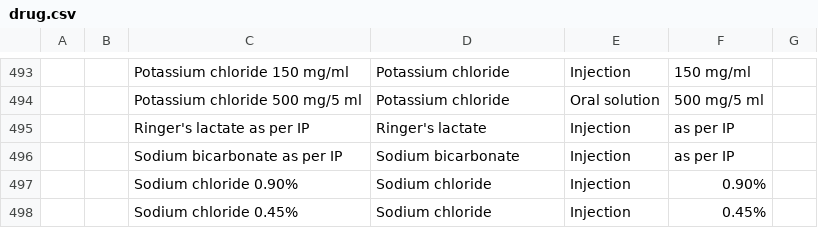
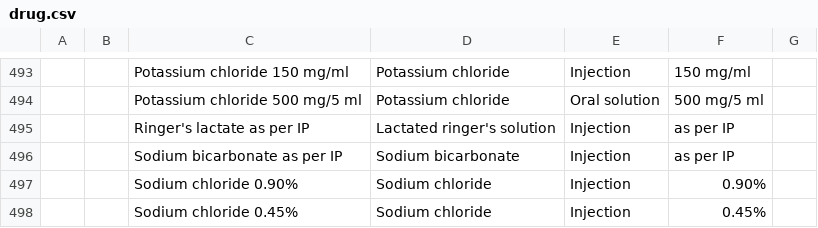
Before and after one commit to sthaiya/standard-config, a CSV file: masterdata/configuration/drugs/drug.csv, drawn as a sheet; only a part is shown, gaps mark what is left out; the diff covers the shown part only; the diff names each change by its address in the sheet, - before the commit and + after, or states it on an @@ line.

```diff
--- a/masterdata/configuration/drugs/drug.csv
+++ b/masterdata/configuration/drugs/drug.csv
-D495: Ringer's lactate
+D495: Lactated ringer's solution
```
Also changed, not shown: 16 edited cells elsewhere in this file.
